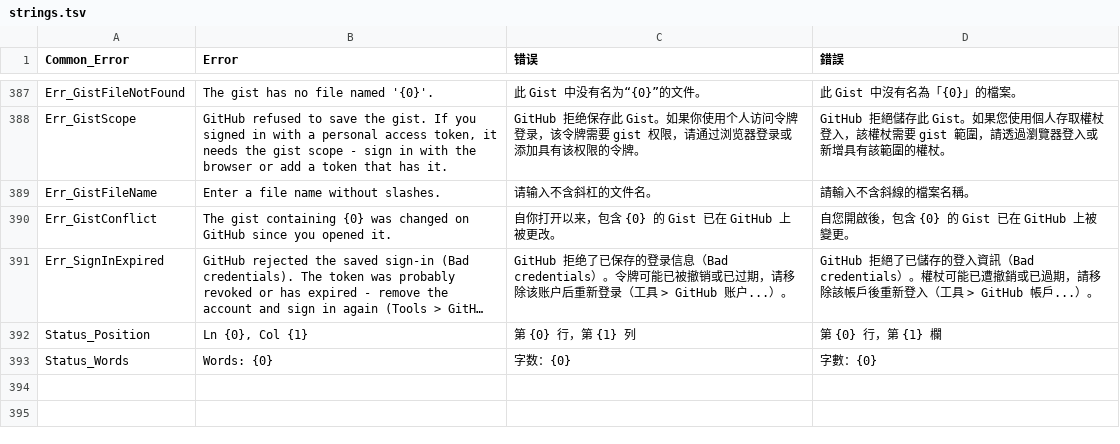
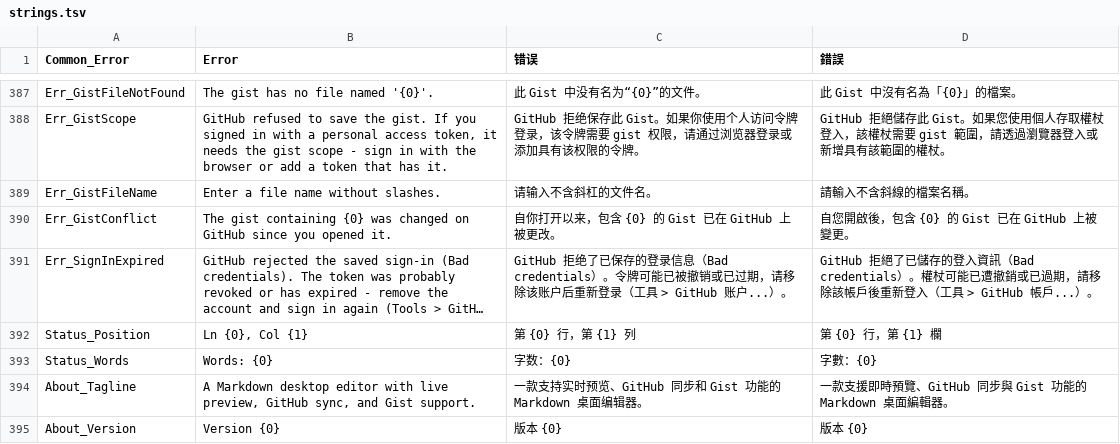
Before and after one commit to zhongwu/MDEditor, a TSV file: MDEditor.Core/Resources/strings.tsv, drawn as a sheet; only a part is shown, gaps mark what is left out; long unchanged cells end in …; the diff covers the shown part only; the diff names each change by its address in the sheet, - before the commit and + after, or states it on an @@ line.

Commit message:
feat: add Markdown guide and About windows (Help menu)
- Add MarkdownGuideWindow rendered via the app's own Markdig/WebView2 pipeline
  (theme-aware, single-instance, non-modal)
- Add AboutWindow
- Wire Help menu: Markdown Guide and About invoke new callbacks; remove
  placeholder Keyboard Shortcuts item
- Add localization strings for guide/about content (en, zh-Hans, zh-Hant)
- Add MarkdownGuideContentTests
- Update DEVELOPMENT_PLAN.md

```diff
--- a/MDEditor.Core/Resources/strings.tsv
+++ b/MDEditor.Core/Resources/strings.tsv
+row 394: About_Tagline | A Markdown desktop editor with live preview, GitHub sync, and Gist support. | 一款支持实时预览、GitHub 同步和 Gist 功能的 Markdown 桌面编辑器。 | 一款支援即時預覽、GitHub 同步與 Gist 功能的 Markdown 桌面編輯器。
+row 395: About_Version | Version {0} | 版本 {0} | 版本 {0}
```
Also changed, not shown: 1 added row elsewhere in this file, 11 other files.
